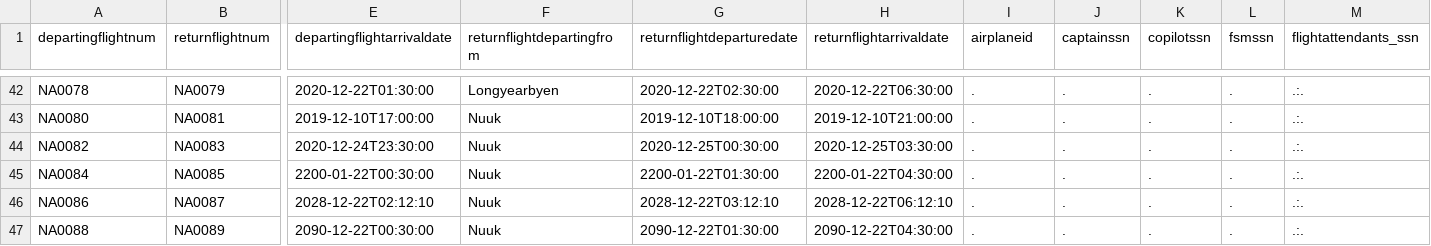
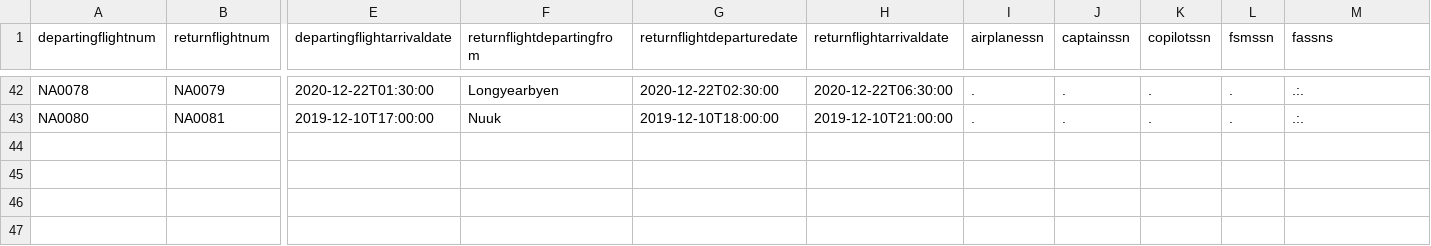
Before and after one commit to irmalexandra/vln1_chuck_nan, a CSV file: code/repo/voyages.csv, drawn as a sheet; only a part is shown, gaps mark what is left out; rows hold the shown columns only; the diff names each change by its address in the sheet, - before the commit and + after, or states it on an @@ line.

```diff
--- a/code/repo/voyages.csv
+++ b/code/repo/voyages.csv
-I1: airplaneid
+I1: airplanessn
-M1: flightattendants_ssn
+M1: fassns
-row 44: NA0082 | NA0083 | 2020-12-24T23:30:00 | Nuuk | 2020-12-25T00:30:00 | 2020-12-25T03:30:00 | . | . | . | . | .:.
-row 45: NA0084 | NA0085 | 2200-01-22T00:30:00 | Nuuk | 2200-01-22T01:30:00 | 2200-01-22T04:30:00 | . | . | . | . | .:.
-row 46: NA0086 | NA0087 | 2028-12-22T02:12:10 | Nuuk | 2028-12-22T03:12:10 | 2028-12-22T06:12:10 | . | . | . | . | .:.
-row 47: NA0088 | NA0089 | 2090-12-22T00:30:00 | Nuuk | 2090-12-22T01:30:00 | 2090-12-22T04:30:00 | . | . | . | . | .:.
```
Also changed, not shown: 3 other files.
